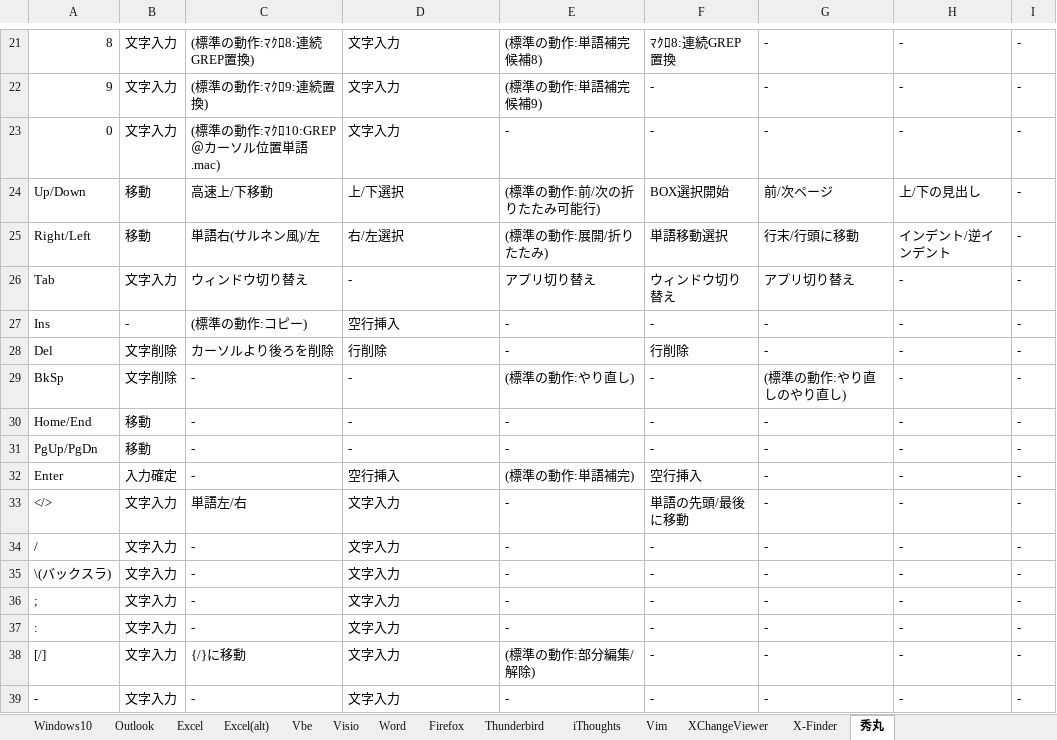
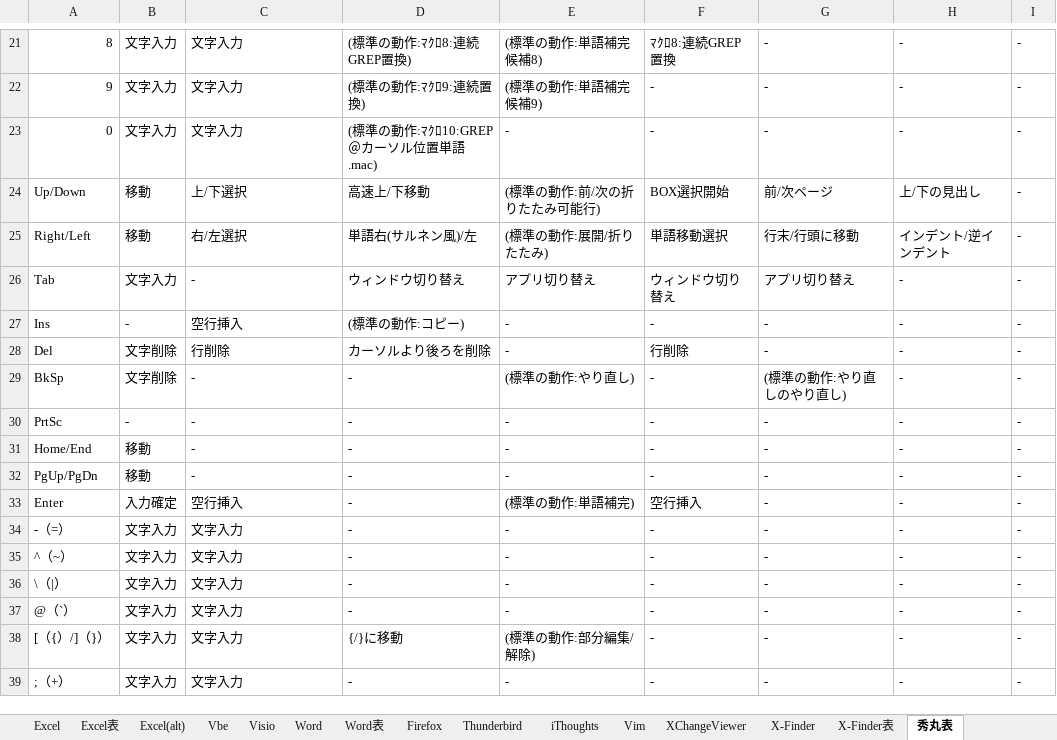
Before and after one commit to draemonash2/draemonash2.github.io, an Excel workbook: shortcut_keys.xlsx, sheet 秀丸表, drawn as a sheet; only a part is shown, gaps mark what is left out; values as stored, in another font and other column widths than the file's, no cell formats; table styles not drawn; removed rows and columns are numbered as before the commit, all else as after; the diff covers the shown part only; the diff names each change by its address in the sheet, - before the commit and + after, or states it on an @@ line.

```diff
--- a/shortcut_keys.xlsx (sheet 秀丸表)
+++ b/shortcut_keys.xlsx (sheet 秀丸表)
-sheet tab: 秀丸
+sheet tab: 秀丸表
+sheet tab: Excel表
+sheet tab: Word表
+sheet tab: X-Finder表
-C21: (標準の動作:ﾏｸﾛ8:連続GREP置換)
+C21: 文字入力
-D21: 文字入力
+D21: (標準の動作:ﾏｸﾛ8:連続GREP置換)
-C22: (標準の動作:ﾏｸﾛ9:連続置換)
+C22: 文字入力
-D22: 文字入力
+D22: (標準の動作:ﾏｸﾛ9:連続置換)
-C23: (標準の動作:ﾏｸﾛ10:GREP＠カーソル位置単語.mac)
+C23: 文字入力
-D23: 文字入力
+D23: (標準の動作:ﾏｸﾛ10:GREP＠カーソル位置単語.mac)
-C24: 高速上/下移動
+C24: 上/下選択
-D24: 上/下選択
+D24: 高速上/下移動
-C25: 単語右(サルネン風)/左
+C25: 右/左選択
-D25: 右/左選択
+D25: 単語右(サルネン風)/左
-C26: ウィンドウ切り替え
+C26: -
-D26: -
+D26: ウィンドウ切り替え
-C27: (標準の動作:コピー)
+C27: 空行挿入
-D27: 空行挿入
+D27: (標準の動作:コピー)
-C28: カーソルより後ろを削除
+C28: 行削除
-D28: 行削除
+D28: カーソルより後ろを削除
+row 30: PrtSc | - | - | - | - | - | - | - | -
-C33: -
+C33: 空行挿入
-D33: 空行挿入
+D33: -
-row 33: </> | 文字入力 | 単語左/右 | 文字入力 | - | 単語の先頭/最後に移動 | - | - | -
-A34: /
+A34: -（=）
-C34:C37: -
+C34:C37: 文字入力
-D34:D37: 文字入力
+D34:D37: -
-A35: \(バックスラ)
+A35: ^（~）
-A36: ;
+A36: \（|）
-A37: :
+A37: @（`）
-A38: [/]
+A38: [（{）/]（}）
-C38: {/}に移動
+C38: 文字入力
-D38: 文字入力
+D38: {/}に移動
-A39: -
+A39: ;（+）
-C39: -
+C39: 文字入力
-D39: 文字入力
+D39: -
```
Also changed, not shown: 7 added rows and 96 edited cells elsewhere in this sheet, sheet Word, cell formats, 1 other file.
